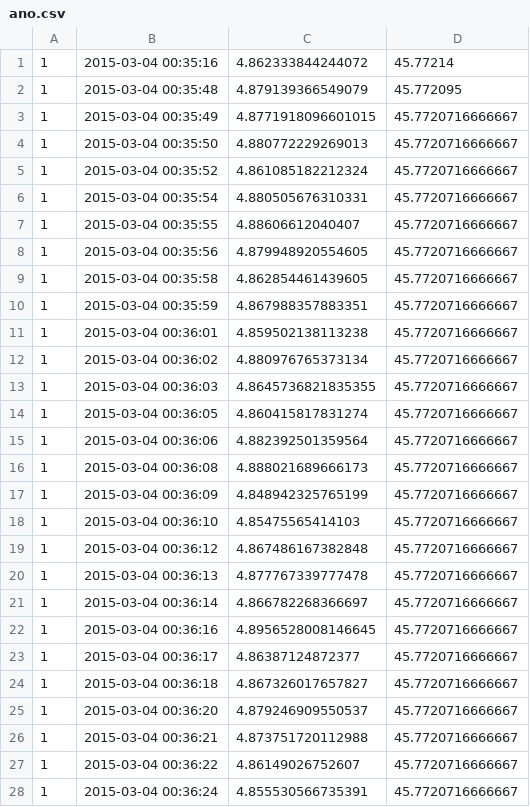
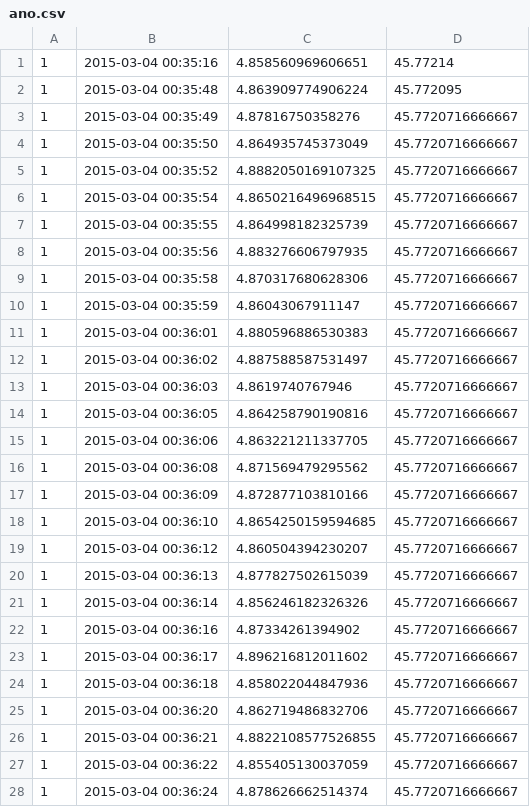
Before and after one commit to Croumi/svp, a CSV file: ano.csv, drawn as a sheet; only a part is shown; the diff covers the shown part only.

```diff
--- a/ano.csv
+++ b/ano.csv
@@ -1,28 +1,28 @@
-1	2015-03-04 00:35:16	4.862333844244072	45.77214
-1	2015-03-04 00:35:48	4.879139366549079	45.772095
-1	2015-03-04 00:35:49	4.8771918096601015	45.7720716666667
-1	2015-03-04 00:35:50	4.880772229269013	45.7720716666667
-1	2015-03-04 00:35:52	4.861085182212324	45.7720716666667
-1	2015-03-04 00:35:54	4.880505676310331	45.7720716666667
-1	2015-03-04 00:35:55	4.88606612040407	45.7720716666667
-1	2015-03-04 00:35:56	4.879948920554605	45.7720716666667
-1	2015-03-04 00:35:58	4.862854461439605	45.7720716666667
-1	2015-03-04 00:35:59	4.867988357883351	45.7720716666667
-1	2015-03-04 00:36:01	4.859502138113238	45.7720716666667
-1	2015-03-04 00:36:02	4.880976765373134	45.7720716666667
-1	2015-03-04 00:36:03	4.8645736821835355	45.7720716666667
-1	2015-03-04 00:36:05	4.860415817831274	45.7720716666667
-1	2015-03-04 00:36:06	4.882392501359564	45.7720716666667
-1	2015-03-04 00:36:08	4.888021689666173	45.7720716666667
-1	2015-03-04 00:36:09	4.848942325765199	45.7720716666667
-1	2015-03-04 00:36:10	4.85475565414103	45.7720716666667
-1	2015-03-04 00:36:12	4.867486167382848	45.7720716666667
-1	2015-03-04 00:36:13	4.877767339777478	45.7720716666667
-1	2015-03-04 00:36:14	4.866782268366697	45.7720716666667
-1	2015-03-04 00:36:16	4.8956528008146645	45.7720716666667
-1	2015-03-04 00:36:17	4.86387124872377	45.7720716666667
-1	2015-03-04 00:36:18	4.867326017657827	45.7720716666667
-1	2015-03-04 00:36:20	4.879246909550537	45.7720716666667
-1	2015-03-04 00:36:21	4.873751720112988	45.7720716666667
-1	2015-03-04 00:36:22	4.86149026752607	45.7720716666667
-1	2015-03-04 00:36:24	4.855530566735391	45.7720716666667
+1	2015-03-04 00:35:16	4.858560969606651	45.77214
+1	2015-03-04 00:35:48	4.863909774906224	45.772095
+1	2015-03-04 00:35:49	4.87816750358276	45.7720716666667
+1	2015-03-04 00:35:50	4.864935745373049	45.7720716666667
+1	2015-03-04 00:35:52	4.8882050169107325	45.7720716666667
+1	2015-03-04 00:35:54	4.8650216496968515	45.7720716666667
+1	2015-03-04 00:35:55	4.864998182325739	45.7720716666667
+1	2015-03-04 00:35:56	4.883276606797935	45.7720716666667
+1	2015-03-04 00:35:58	4.870317680628306	45.7720716666667
+1	2015-03-04 00:35:59	4.86043067911147	45.7720716666667
+1	2015-03-04 00:36:01	4.880596886530383	45.7720716666667
+1	2015-03-04 00:36:02	4.887588587531497	45.7720716666667
+1	2015-03-04 00:36:03	4.8619740767946	45.7720716666667
+1	2015-03-04 00:36:05	4.864258790190816	45.7720716666667
+1	2015-03-04 00:36:06	4.863221211337705	45.7720716666667
+1	2015-03-04 00:36:08	4.871569479295562	45.7720716666667
+1	2015-03-04 00:36:09	4.872877103810166	45.7720716666667
+1	2015-03-04 00:36:10	4.8654250159594685	45.7720716666667
+1	2015-03-04 00:36:12	4.860504394230207	45.7720716666667
+1	2015-03-04 00:36:13	4.877827502615039	45.7720716666667
+1	2015-03-04 00:36:14	4.856246182326326	45.7720716666667
+1	2015-03-04 00:36:16	4.87334261394902	45.7720716666667
+1	2015-03-04 00:36:17	4.896216812011602	45.7720716666667
+1	2015-03-04 00:36:18	4.858022044847936	45.7720716666667
+1	2015-03-04 00:36:20	4.862719486832706	45.7720716666667
+1	2015-03-04 00:36:21	4.8822108577526855	45.7720716666667
+1	2015-03-04 00:36:22	4.855405130037059	45.7720716666667
+1	2015-03-04 00:36:24	4.878626662514374	45.7720716666667
```
Also changed, not shown: 172 edited cells elsewhere in this file, 1 other file.
